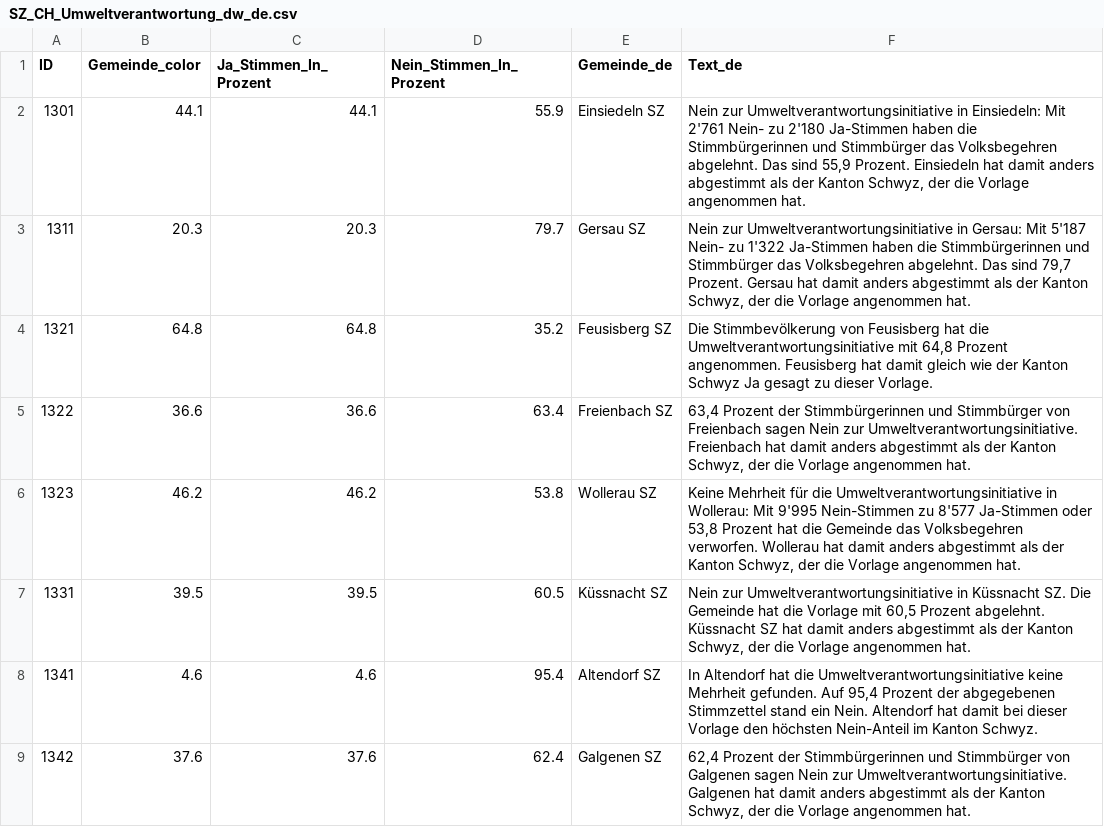
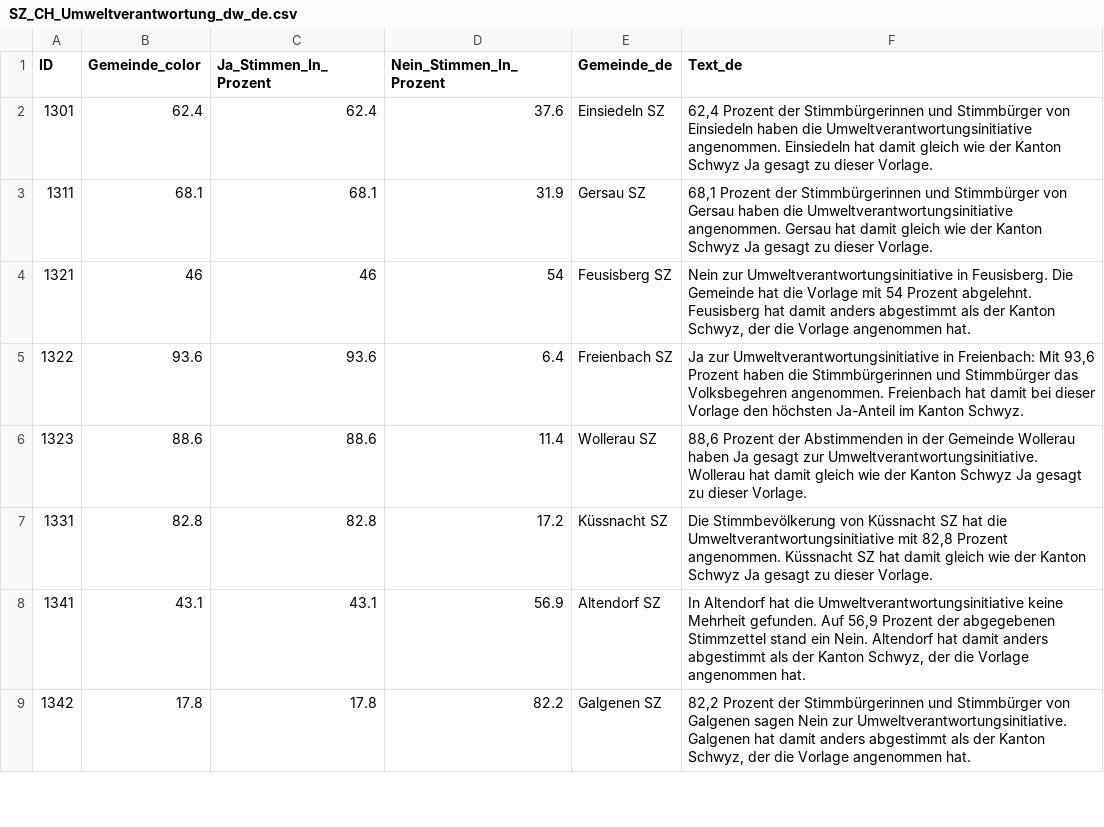
Before and after one commit to awp-finanznachrichten/lena_februar2025, a CSV file: Output_Cantons/SZ_CH_Umweltverantwortung_dw_de.csv, drawn as a sheet; only a part is shown; the diff covers the shown part only.

```diff
--- a/Output_Cantons/SZ_CH_Umweltverantwortung_dw_de.csv
+++ b/Output_Cantons/SZ_CH_Umweltverantwortung_dw_de.csv
@@ -1,9 +1,9 @@
 "ID","Gemeinde_color","Ja_Stimmen_In_Prozent","Nein_Stimmen_In_Prozent","Gemeinde_de","Text_de"
-1301,44.1,44.1,55.9,"Einsiedeln SZ","Nein zur Umweltverantwortungsinitiative in Einsiedeln: Mit 2'761 Nein- zu 2'180 Ja-Stimmen haben die Stimmbürgerinnen und Stimmbürger das Volksbegehren abgelehnt. Das sind 55,9 Prozent. Einsiedeln hat damit anders abgestimmt als der Kanton Schwyz, der die Vorlage angenommen hat."
-1311,20.3,20.3,79.7,"Gersau SZ","Nein zur Umweltverantwortungsinitiative in Gersau: Mit 5'187 Nein- zu 1'322 Ja-Stimmen haben die Stimmbürgerinnen und Stimmbürger das Volksbegehren abgelehnt. Das sind 79,7 Prozent. Gersau hat damit anders abgestimmt als der Kanton Schwyz, der die Vorlage angenommen hat."
-1321,64.8,64.8,35.2,"Feusisberg SZ","Die Stimmbevölkerung von Feusisberg hat die Umweltverantwortungsinitiative mit 64,8 Prozent angenommen. Feusisberg hat damit gleich wie der Kanton Schwyz Ja gesagt zu dieser Vorlage."
-1322,36.6,36.6,63.4,"Freienbach SZ","63,4 Prozent der Stimmbürgerinnen und Stimmbürger von Freienbach sagen Nein zur Umweltverantwortungsinitiative. Freienbach hat damit anders abgestimmt als der Kanton Schwyz, der die Vorlage angenommen hat."
-1323,46.2,46.2,53.8,"Wollerau SZ","Keine Mehrheit für die Umweltverantwortungsinitiative in Wollerau: Mit 9'995 Nein-Stimmen zu 8'577 Ja-Stimmen oder 53,8 Prozent hat die Gemeinde das Volksbegehren verworfen. Wollerau hat damit anders abgestimmt als der Kanton Schwyz, der die Vorlage angenommen hat."
-1331,39.5,39.5,60.5,"Küssnacht SZ","Nein zur Umweltverantwortungsinitiative in Küssnacht SZ. Die Gemeinde hat die Vorlage mit 60,5 Prozent abgelehnt. Küssnacht SZ hat damit anders abgestimmt als der Kanton Schwyz, der die Vorlage angenommen hat."
-1341,4.6,4.6,95.4,"Altendorf SZ","In Altendorf hat die Umweltverantwortungsinitiative keine Mehrheit gefunden. Auf 95,4 Prozent der abgegebenen Stimmzettel stand ein Nein. Altendorf hat damit bei dieser Vorlage den höchsten Nein-Anteil im Kanton Schwyz."
-1342,37.6,37.6,62.4,"Galgenen SZ","62,4 Prozent der Stimmbürgerinnen und Stimmbürger von Galgenen sagen Nein zur Umweltverantwortungsinitiative. Galgenen hat damit anders abgestimmt als der Kanton Schwyz, der die Vorlage angenommen hat."
+1301,62.4,62.4,37.6,"Einsiedeln SZ","62,4 Prozent der Stimmbürgerinnen und Stimmbürger von Einsiedeln haben die Umweltverantwortungsinitiative angenommen. Einsiedeln hat damit gleich wie der Kanton Schwyz Ja gesagt zu dieser Vorlage."
+1311,68.1,68.1,31.9,"Gersau SZ","68,1 Prozent der Stimmbürgerinnen und Stimmbürger von Gersau haben die Umweltverantwortungsinitiative angenommen. Gersau hat damit gleich wie der Kanton Schwyz Ja gesagt zu dieser Vorlage."
+1321,46,46,54,"Feusisberg SZ","Nein zur Umweltverantwortungsinitiative in Feusisberg. Die Gemeinde hat die Vorlage mit 54 Prozent abgelehnt. Feusisberg hat damit anders abgestimmt als der Kanton Schwyz, der die Vorlage angenommen hat."
+1322,93.6,93.6,6.4,"Freienbach SZ","Ja zur Umweltverantwortungsinitiative in Freienbach: Mit 93,6 Prozent haben die Stimmbürgerinnen und Stimmbürger das Volksbegehren angenommen. Freienbach hat damit bei dieser Vorlage den höchsten Ja-Anteil im Kanton Schwyz."
+1323,88.6,88.6,11.4,"Wollerau SZ","88,6 Prozent der Abstimmenden in der Gemeinde Wollerau haben Ja gesagt zur Umweltverantwortungsinitiative. Wollerau hat damit gleich wie der Kanton Schwyz Ja gesagt zu dieser Vorlage."
+1331,82.8,82.8,17.2,"Küssnacht SZ","Die Stimmbevölkerung von Küssnacht SZ hat die Umweltverantwortungsinitiative mit 82,8 Prozent angenommen. Küssnacht SZ hat damit gleich wie der Kanton Schwyz Ja gesagt zu dieser Vorlage."
+1341,43.1,43.1,56.9,"Altendorf SZ","In Altendorf hat die Umweltverantwortungsinitiative keine Mehrheit gefunden. Auf 56,9 Prozent der abgegebenen Stimmzettel stand ein Nein. Altendorf hat damit anders abgestimmt als der Kanton Schwyz, der die Vorlage angenommen hat."
+1342,17.8,17.8,82.2,"Galgenen SZ","82,2 Prozent der Stimmbürgerinnen und Stimmbürger von Galgenen sagen Nein zur Umweltverantwortungsinitiative. Galgenen hat damit anders abgestimmt als der Kanton Schwyz, der die Vorlage angenommen hat."
```
Also changed, not shown: 88 edited cells elsewhere in this file, Output_Cantons/AG_CH_Umweltverantwortung_dw_de.csv, Output_Cantons/BE_CH_Umweltverantwortung_dw_de.csv, 36 other files.
